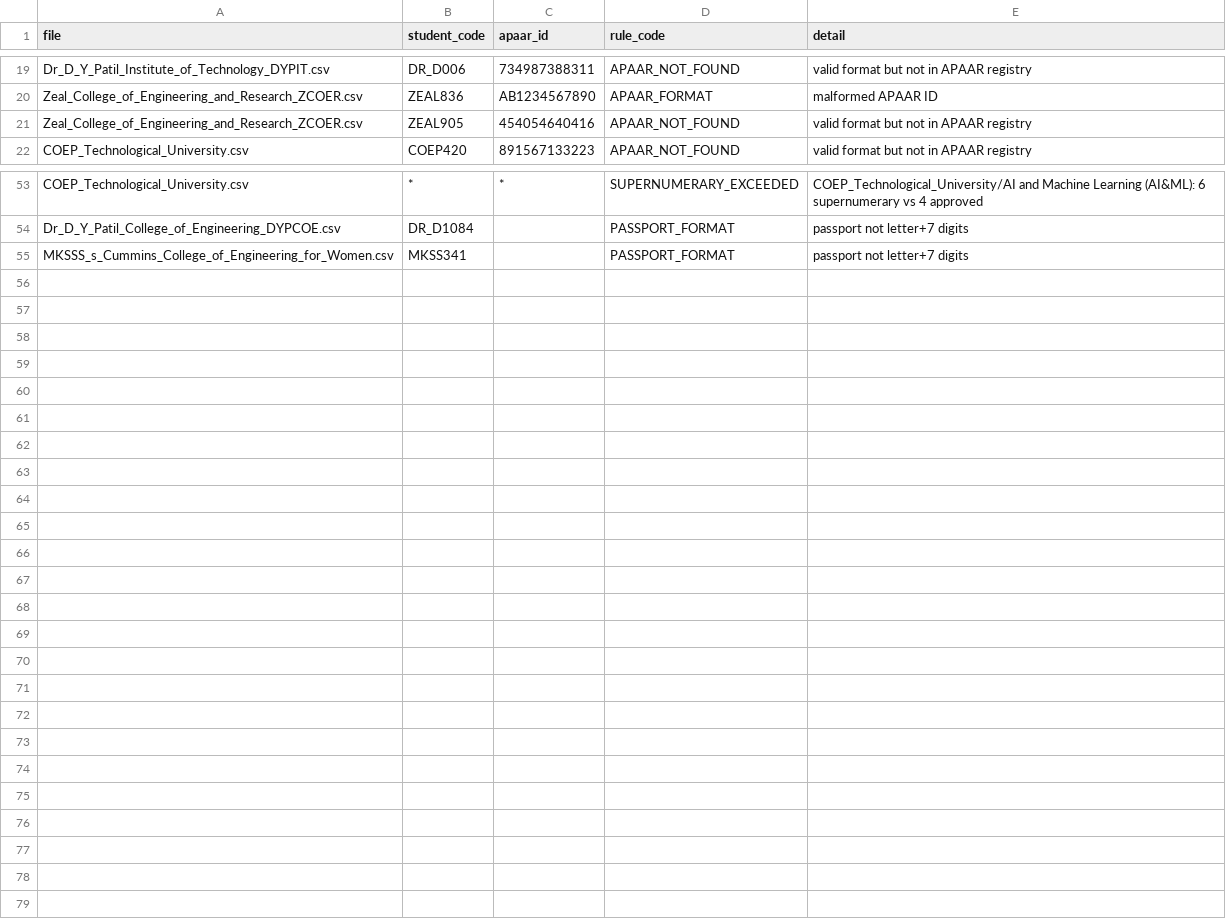
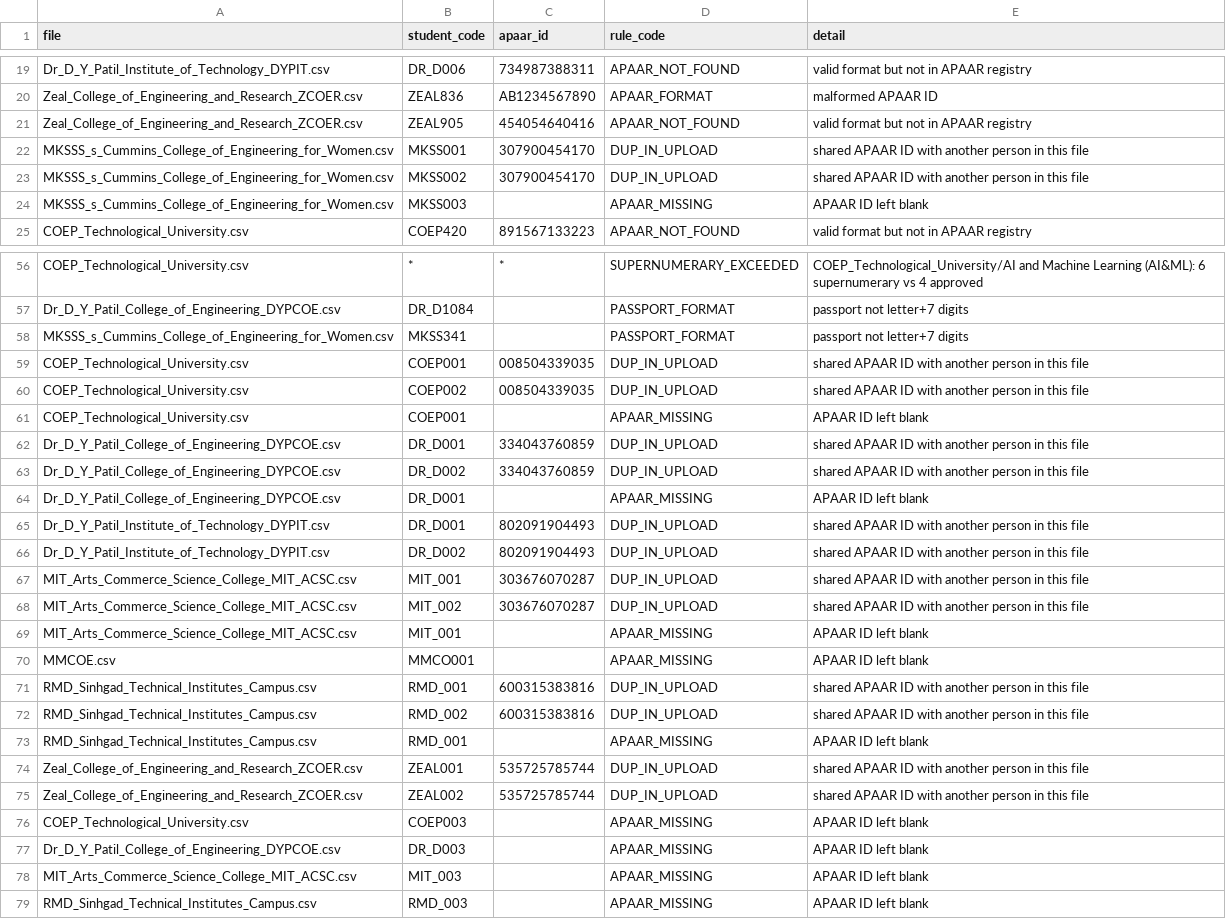
Before and after one commit to anshul1058/APAAR-SETU, a CSV file: backend/data/ground_truth.csv, drawn as a sheet; only a part is shown, gaps mark what is left out.

```diff
--- a/backend/data/ground_truth.csv
+++ b/backend/data/ground_truth.csv
@@ -21,2 +21,5 @@ Zeal_College_of_Engineering_and_Research_ZCOER.csv,ZEAL836,AB1234567890,APAAR_FO
 Zeal_College_of_Engineering_and_Research_ZCOER.csv,ZEAL905,454054640416,APAAR_NOT_FOUND,valid format but not in APAAR registry
+MKSSS_s_Cummins_College_of_Engineering_for_Women.csv,MKSS001,307900454170,DUP_IN_UPLOAD,shared APAAR ID with another person in this file
+MKSSS_s_Cummins_College_of_Engineering_for_Women.csv,MKSS002,307900454170,DUP_IN_UPLOAD,shared APAAR ID with another person in this file
+MKSSS_s_Cummins_College_of_Engineering_for_Women.csv,MKSS003,,APAAR_MISSING,APAAR ID left blank
 COEP_Technological_University.csv,COEP420,891567133223,APAAR_NOT_FOUND,valid format but not in APAAR registry
@@ -55 +58,22 @@ Dr_D_Y_Patil_College_of_Engineering_DYPCOE.csv,DR_D1084,,PASSPORT_FORMAT,passpor
 MKSSS_s_Cummins_College_of_Engineering_for_Women.csv,MKSS341,,PASSPORT_FORMAT,passport not letter+7 digits
+COEP_Technological_University.csv,COEP001,008504339035,DUP_IN_UPLOAD,shared APAAR ID with another person in this file
+COEP_Technological_University.csv,COEP002,008504339035,DUP_IN_UPLOAD,shared APAAR ID with another person in this file
+COEP_Technological_University.csv,COEP001,,APAAR_MISSING,APAAR ID left blank
+Dr_D_Y_Patil_College_of_Engineering_DYPCOE.csv,DR_D001,334043760859,DUP_IN_UPLOAD,shared APAAR ID with another person in this file
+Dr_D_Y_Patil_College_of_Engineering_DYPCOE.csv,DR_D002,334043760859,DUP_IN_UPLOAD,shared APAAR ID with another person in this file
+Dr_D_Y_Patil_College_of_Engineering_DYPCOE.csv,DR_D001,,APAAR_MISSING,APAAR ID left blank
+Dr_D_Y_Patil_Institute_of_Technology_DYPIT.csv,DR_D001,802091904493,DUP_IN_UPLOAD,shared APAAR ID with another person in this file
+Dr_D_Y_Patil_Institute_of_Technology_DYPIT.csv,DR_D002,802091904493,DUP_IN_UPLOAD,shared APAAR ID with another person in this file
+MIT_Arts_Commerce_Science_College_MIT_ACSC.csv,MIT_001,303676070287,DUP_IN_UPLOAD,shared APAAR ID with another person in this file
+MIT_Arts_Commerce_Science_College_MIT_ACSC.csv,MIT_002,303676070287,DUP_IN_UPLOAD,shared APAAR ID with another person in this file
+MIT_Arts_Commerce_Science_College_MIT_ACSC.csv,MIT_001,,APAAR_MISSING,APAAR ID left blank
+MMCOE.csv,MMCO001,,APAAR_MISSING,APAAR ID left blank
+RMD_Sinhgad_Technical_Institutes_Campus.csv,RMD_001,600315383816,DUP_IN_UPLOAD,shared APAAR ID with another person in this file
+RMD_Sinhgad_Technical_Institutes_Campus.csv,RMD_002,600315383816,DUP_IN_UPLOAD,shared APAAR ID with another person in this file
+RMD_Sinhgad_Technical_Institutes_Campus.csv,RMD_001,,APAAR_MISSING,APAAR ID left blank
+Zeal_College_of_Engineering_and_Research_ZCOER.csv,ZEAL001,535725785744,DUP_IN_UPLOAD,shared APAAR ID with another person in this file
+Zeal_College_of_Engineering_and_Research_ZCOER.csv,ZEAL002,535725785744,DUP_IN_UPLOAD,shared APAAR ID with another person in this file
+COEP_Technological_University.csv,COEP003,,APAAR_MISSING,APAAR ID left blank
+Dr_D_Y_Patil_College_of_Engineering_DYPCOE.csv,DR_D003,,APAAR_MISSING,APAAR ID left blank
+MIT_Arts_Commerce_Science_College_MIT_ACSC.csv,MIT_003,,APAAR_MISSING,APAAR ID left blank
+RMD_Sinhgad_Technical_Institutes_Campus.csv,RMD_003,,APAAR_MISSING,APAAR ID left blank
```
Also changed, not shown: backend/data/enrollments/dirty/COEP_Technological_University.csv, backend/data/enrollments/dirty/Dr_D_Y_Patil_College_of_Engineering_DYPCOE.csv, 24 other files.
